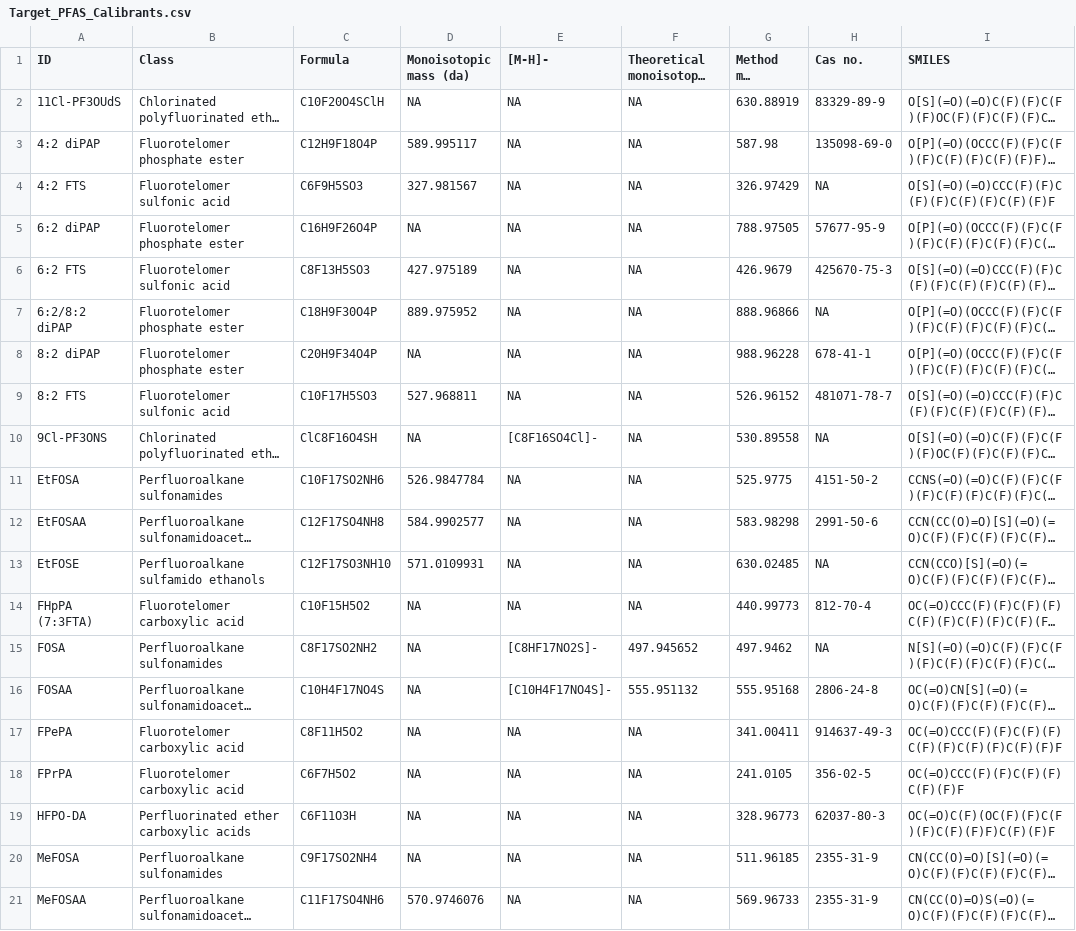
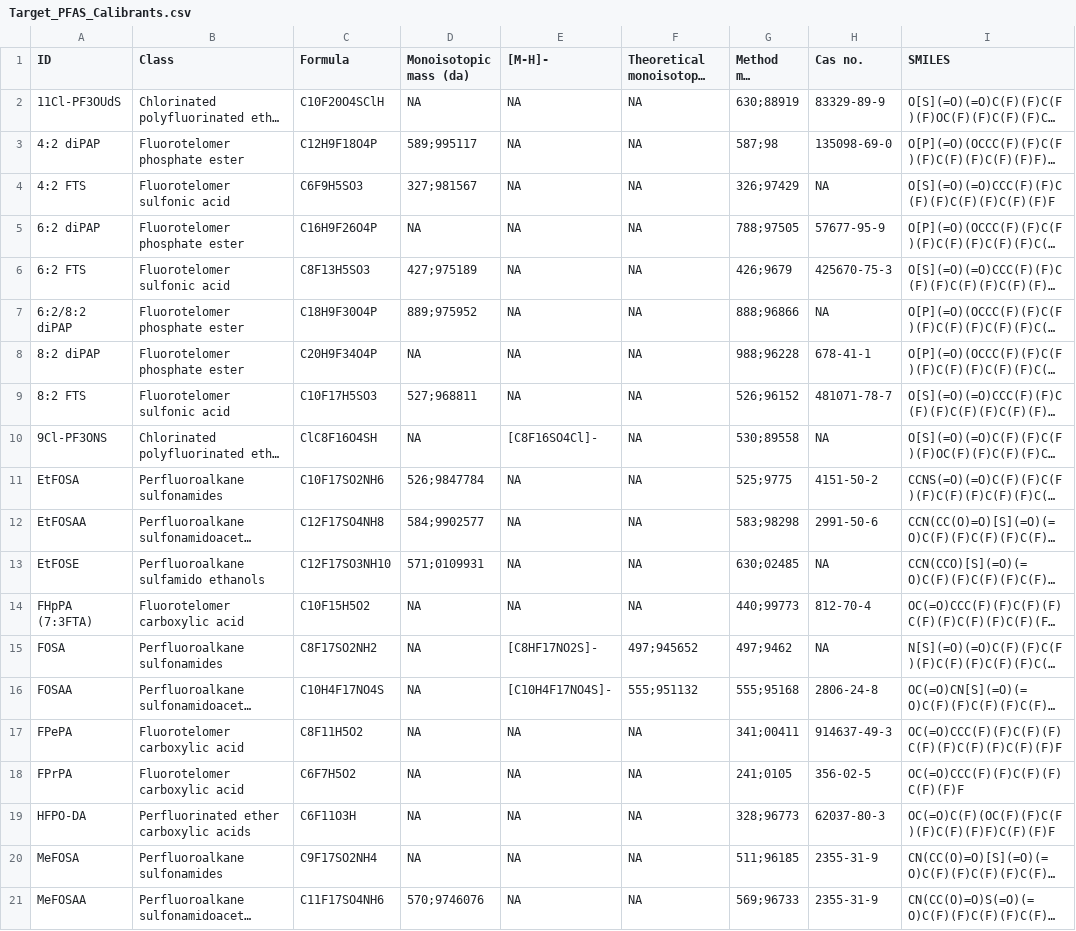
Before and after one commit to kruvelab/PFAS_quantification_model, a CSV file: Lara_suspects_model_quantification/Target_PFAS_Calibrants.csv, drawn as a sheet; only a part is shown; long unchanged cells end in …; the diff covers the shown part only; the diff names each change by its address in the sheet, - before the commit and + after, or states it on an @@ line.

```diff
--- a/Lara_suspects_model_quantification/Target_PFAS_Calibrants.csv
+++ b/Lara_suspects_model_quantification/Target_PFAS_Calibrants.csv
-G2 (Method m/z [M-H]-): 630.88919
+G2 (Method m/z [M-H]-): 630;88919
-D3 (Monoisotopic mass (da)): 589.995117
+D3 (Monoisotopic mass (da)): 589;995117
-G3 (Method m/z [M-H]-): 587.98
+G3 (Method m/z [M-H]-): 587;98
-D4 (Monoisotopic mass (da)): 327.981567
+D4 (Monoisotopic mass (da)): 327;981567
-G4 (Method m/z [M-H]-): 326.97429
+G4 (Method m/z [M-H]-): 326;97429
-G5 (Method m/z [M-H]-): 788.97505
+G5 (Method m/z [M-H]-): 788;97505
-D6 (Monoisotopic mass (da)): 427.975189
+D6 (Monoisotopic mass (da)): 427;975189
-G6 (Method m/z [M-H]-): 426.9679
+G6 (Method m/z [M-H]-): 426;9679
-D7 (Monoisotopic mass (da)): 889.975952
+D7 (Monoisotopic mass (da)): 889;975952
-G7 (Method m/z [M-H]-): 888.96866
+G7 (Method m/z [M-H]-): 888;96866
-G8 (Method m/z [M-H]-): 988.96228
+G8 (Method m/z [M-H]-): 988;96228
-D9 (Monoisotopic mass (da)): 527.968811
+D9 (Monoisotopic mass (da)): 527;968811
-G9 (Method m/z [M-H]-): 526.96152
+G9 (Method m/z [M-H]-): 526;96152
-G10 (Method m/z [M-H]-): 530.89558
+G10 (Method m/z [M-H]-): 530;89558
-D11 (Monoisotopic mass (da)): 526.9847784
+D11 (Monoisotopic mass (da)): 526;9847784
-G11 (Method m/z [M-H]-): 525.9775
+G11 (Method m/z [M-H]-): 525;9775
-D12 (Monoisotopic mass (da)): 584.9902577
+D12 (Monoisotopic mass (da)): 584;9902577
-G12 (Method m/z [M-H]-): 583.98298
+G12 (Method m/z [M-H]-): 583;98298
-D13 (Monoisotopic mass (da)): 571.0109931
+D13 (Monoisotopic mass (da)): 571;0109931
-G13 (Method m/z [M-H]-): 630.02485
+G13 (Method m/z [M-H]-): 630;02485
-G14 (Method m/z [M-H]-): 440.99773
+G14 (Method m/z [M-H]-): 440;99773
-F15: 497.945652
+F15: 497;945652
-G15 (Method m/z [M-H]-): 497.9462
+G15 (Method m/z [M-H]-): 497;9462
-F16: 555.951132
+F16: 555;951132
-G16 (Method m/z [M-H]-): 555.95168
+G16 (Method m/z [M-H]-): 555;95168
-G17 (Method m/z [M-H]-): 341.00411
+G17 (Method m/z [M-H]-): 341;00411
-G18 (Method m/z [M-H]-): 241.0105
+G18 (Method m/z [M-H]-): 241;0105
-G19 (Method m/z [M-H]-): 328.96773
+G19 (Method m/z [M-H]-): 328;96773
-G20 (Method m/z [M-H]-): 511.96185
+G20 (Method m/z [M-H]-): 511;96185
-D21 (Monoisotopic mass (da)): 570.9746076
+D21 (Monoisotopic mass (da)): 570;9746076
-G21 (Method m/z [M-H]-): 569.96733
+G21 (Method m/z [M-H]-): 569;96733
```
Also changed, not shown: 56 edited cells elsewhere in this file, data/Smiles_for_Target_PFAS_semicolon.csv, 42 other files.
